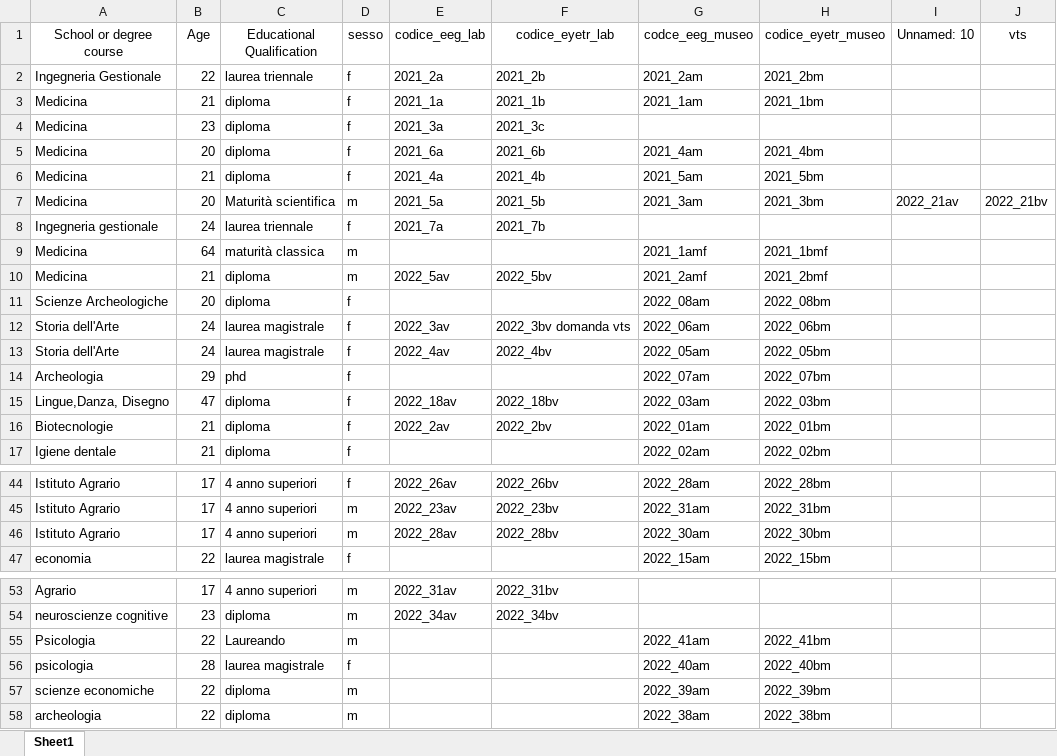
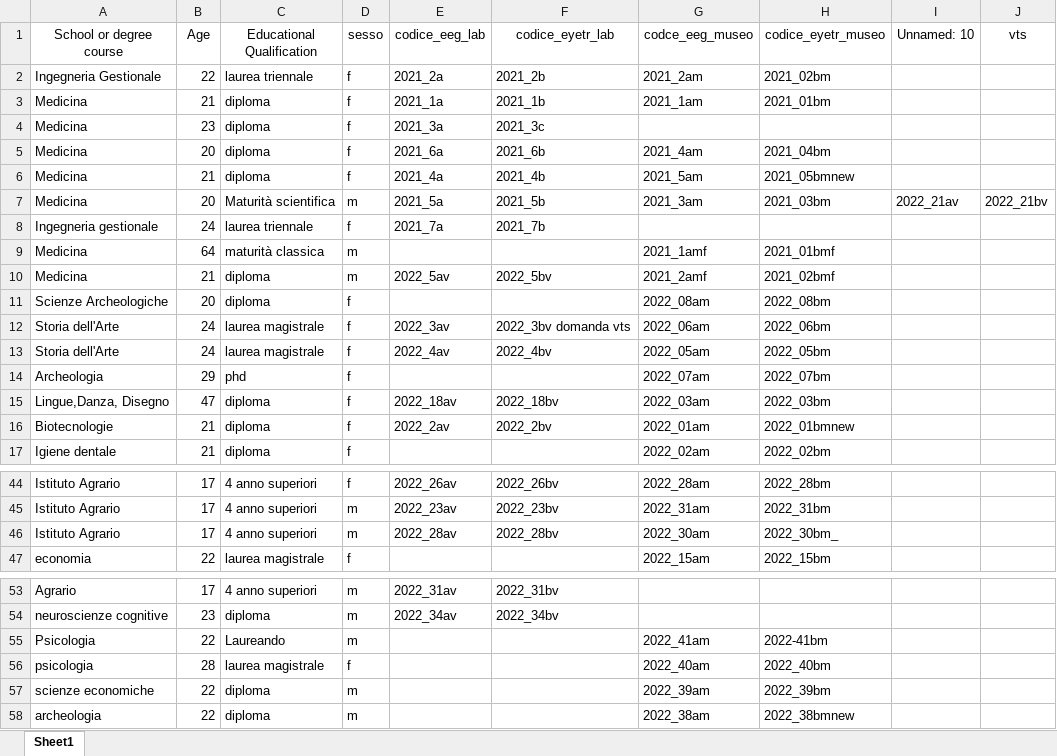
Before and after one commit to nogibjj/Tracking-Gazes-on-Museum-Pieces-Data-Plus, an Excel workbook: data/demographic.xlsx, sheet Sheet1, drawn as a sheet; only a part is shown, gaps mark what is left out; values as stored, in another font and other column widths than the file's, no borders; the diff names each change by its address in the sheet, - before the commit and + after, or states it on an @@ line.

Commit message:
changed codice_eyetr_museo to match participant folder names in all_gaze

```diff
--- a/data/demographic.xlsx (sheet Sheet1)
+++ b/data/demographic.xlsx (sheet Sheet1)
-H2 (codice_eyetr_museo): 2021_2bm
+H2 (codice_eyetr_museo): 2021_02bm
-H3 (codice_eyetr_museo): 2021_1bm
+H3 (codice_eyetr_museo): 2021_01bm
-H5 (codice_eyetr_museo): 2021_4bm
+H5 (codice_eyetr_museo): 2021_04bm
-H6 (codice_eyetr_museo): 2021_5bm
+H6 (codice_eyetr_museo): 2021_05bmnew
-H7 (codice_eyetr_museo): 2021_3bm
+H7 (codice_eyetr_museo): 2021_03bm
-H9 (codice_eyetr_museo): 2021_1bmf
+H9 (codice_eyetr_museo): 2021_01bmf
-H10 (codice_eyetr_museo): 2021_2bmf
+H10 (codice_eyetr_museo): 2021_02bmf
-H16 (codice_eyetr_museo): 2022_01bm
+H16 (codice_eyetr_museo): 2022_01bmnew
-H46 (codice_eyetr_museo): 2022_30bm
+H46 (codice_eyetr_museo): 2022_30bm_
-H55 (codice_eyetr_museo): 2022_41bm
+H55 (codice_eyetr_museo): 2022-41bm
-H58 (codice_eyetr_museo): 2022_38bm
+H58 (codice_eyetr_museo): 2022_38bmnew
```
